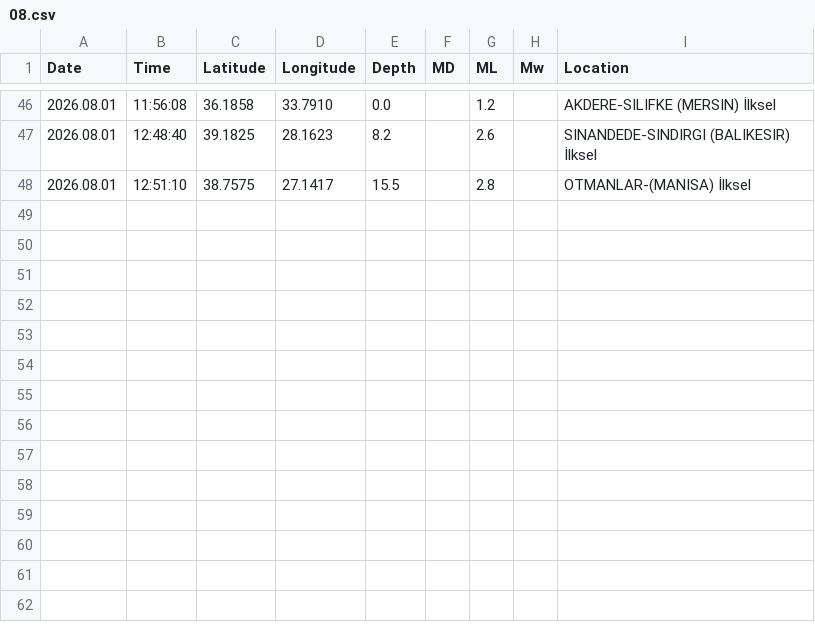
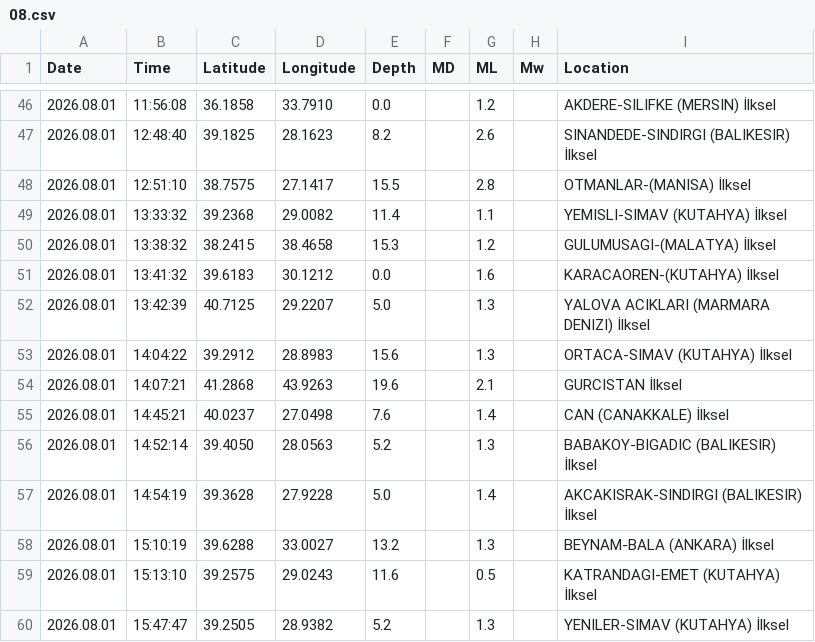
Before and after one commit to sukruozan/turkiye-guncel-deprem-verisi, a CSV file: 2026/08.csv, drawn as a sheet; only a part is shown, gaps mark what is left out; the diff names each change by its address in the sheet, - before the commit and + after, or states it on an @@ line.

Commit message:
Automated Commit

```diff
--- a/2026/08.csv
+++ b/2026/08.csv
+row 49: 2026.08.01 | 13:33:32 | 39.2368 | 29.0082 | 11.4 |  | 1.1 |  | YEMISLI-SIMAV (KUTAHYA) İlksel
+row 50: 2026.08.01 | 13:38:32 | 38.2415 | 38.4658 | 15.3 |  | 1.2 |  | GULUMUSAGI-(MALATYA) İlksel
+row 51: 2026.08.01 | 13:41:32 | 39.6183 | 30.1212 | 0.0 |  | 1.6 |  | KARACAOREN-(KUTAHYA) İlksel
+row 52: 2026.08.01 | 13:42:39 | 40.7125 | 29.2207 | 5.0 |  | 1.3 |  | YALOVA ACIKLARI (MARMARA DENIZI) İlksel
+row 53: 2026.08.01 | 14:04:22 | 39.2912 | 28.8983 | 15.6 |  | 1.3 |  | ORTACA-SIMAV (KUTAHYA) İlksel
+row 54: 2026.08.01 | 14:07:21 | 41.2868 | 43.9263 | 19.6 |  | 2.1 |  | GURCISTAN İlksel
+row 55: 2026.08.01 | 14:45:21 | 40.0237 | 27.0498 | 7.6 |  | 1.4 |  | CAN (CANAKKALE) İlksel
+row 56: 2026.08.01 | 14:52:14 | 39.4050 | 28.0563 | 5.2 |  | 1.3 |  | BABAKOY-BIGADIC (BALIKESIR) İlksel
+row 57: 2026.08.01 | 14:54:19 | 39.3628 | 27.9228 | 5.0 |  | 1.4 |  | AKCAKISRAK-SINDIRGI (BALIKESIR) İlksel
+row 58: 2026.08.01 | 15:10:19 | 39.6288 | 33.0027 | 13.2 |  | 1.3 |  | BEYNAM-BALA (ANKARA) İlksel
+row 59: 2026.08.01 | 15:13:10 | 39.2575 | 29.0243 | 11.6 |  | 0.5 |  | KATRANDAGI-EMET (KUTAHYA) İlksel
+row 60: 2026.08.01 | 15:47:47 | 39.2505 | 28.9382 | 5.2 |  | 1.3 |  | YENILER-SIMAV (KUTAHYA) İlksel
```
